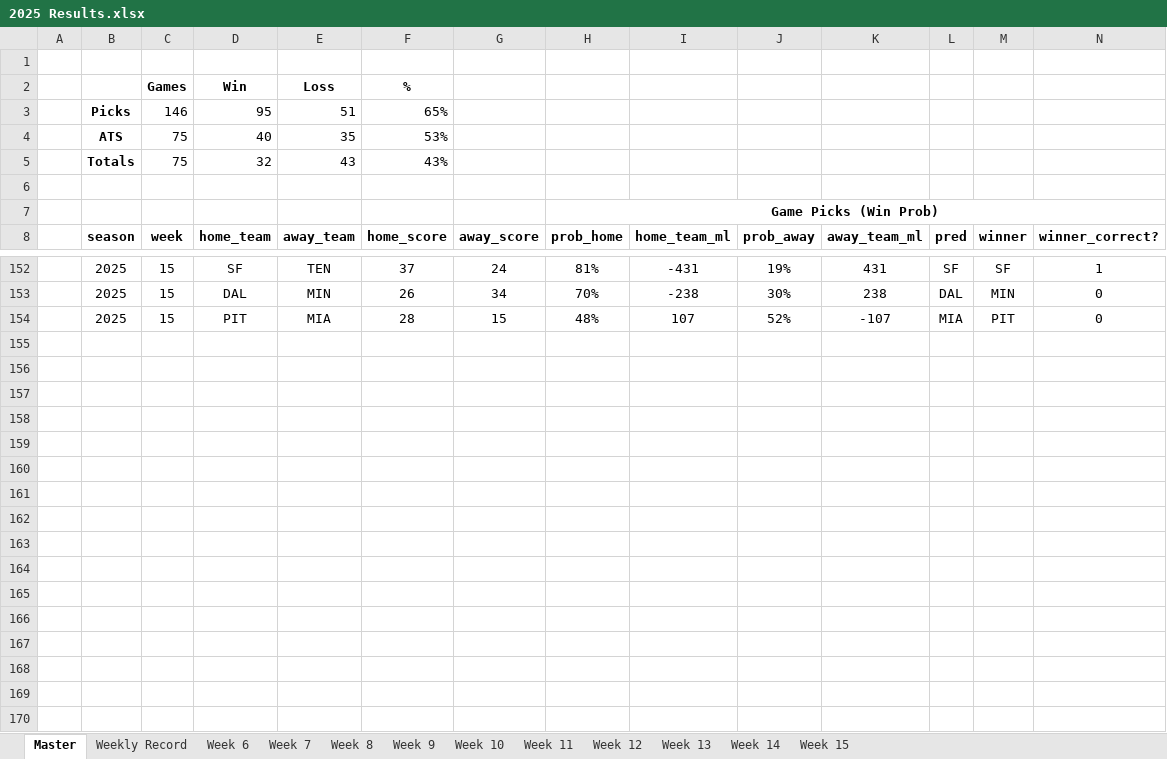
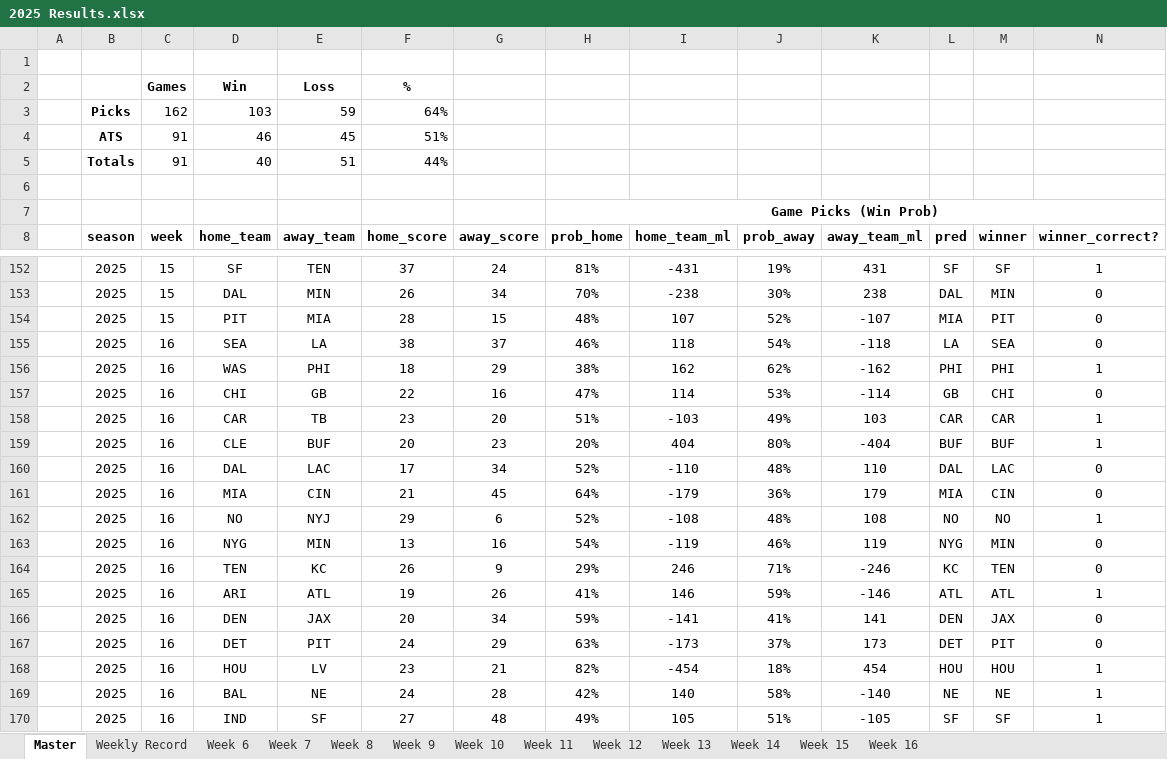
Before and after one commit to jmiller240/nfl-analytics, an Excel workbook: model results/2025 Results.xlsx, sheet Master, drawn as a sheet; only a part is shown, gaps mark what is left out; values as stored, in another font and other column widths than the file's, no borders; conditional formats not drawn; removed rows and columns are numbered as before the commit, all else as after; rows hold the shown columns only; the diff names each change by its address in the sheet, - before the commit and + after, or states it on an @@ line.

```diff
--- a/model results/2025 Results.xlsx (sheet Master)
+++ b/model results/2025 Results.xlsx (sheet Master)
+sheet tab: Week 16
-row 3:  | Picks | 146 | 95 | 51 | 65%
-row 4:  | ATS | 75 | 40 | 35 | 53%
-row 5:  | Totals | 75 | 32 | 43 | 43%
+row 3:  | Picks | 162 | 103 | 59 | 64%
+row 4:  | ATS | 91 | 46 | 45 | 51%
+row 5:  | Totals | 91 | 40 | 51 | 44%
+row 155:  | 2025 | 16 | SEA | LA | 38 | 37 | 46% | 118 | 54% | -118 | LA | SEA | 0
+row 156:  | 2025 | 16 | WAS | PHI | 18 | 29 | 38% | 162 | 62% | -162 | PHI | PHI | 1
+row 157:  | 2025 | 16 | CHI | GB | 22 | 16 | 47% | 114 | 53% | -114 | GB | CHI | 0
+row 158:  | 2025 | 16 | CAR | TB | 23 | 20 | 51% | -103 | 49% | 103 | CAR | CAR | 1
+row 159:  | 2025 | 16 | CLE | BUF | 20 | 23 | 20% | 404 | 80% | -404 | BUF | BUF | 1
+row 160:  | 2025 | 16 | DAL | LAC | 17 | 34 | 52% | -110 | 48% | 110 | DAL | LAC | 0
+row 161:  | 2025 | 16 | MIA | CIN | 21 | 45 | 64% | -179 | 36% | 179 | MIA | CIN | 0
+row 162:  | 2025 | 16 | NO | NYJ | 29 | 6 | 52% | -108 | 48% | 108 | NO | NO | 1
+row 163:  | 2025 | 16 | NYG | MIN | 13 | 16 | 54% | -119 | 46% | 119 | NYG | MIN | 0
+row 164:  | 2025 | 16 | TEN | KC | 26 | 9 | 29% | 246 | 71% | -246 | KC | TEN | 0
+row 165:  | 2025 | 16 | ARI | ATL | 19 | 26 | 41% | 146 | 59% | -146 | ATL | ATL | 1
+row 166:  | 2025 | 16 | DEN | JAX | 20 | 34 | 59% | -141 | 41% | 141 | DEN | JAX | 0
+row 167:  | 2025 | 16 | DET | PIT | 24 | 29 | 63% | -173 | 37% | 173 | DET | PIT | 0
+row 168:  | 2025 | 16 | HOU | LV | 23 | 21 | 82% | -454 | 18% | 454 | HOU | HOU | 1
+row 169:  | 2025 | 16 | BAL | NE | 24 | 28 | 42% | 140 | 58% | -140 | NE | NE | 1
+row 170:  | 2025 | 16 | IND | SF | 27 | 48 | 49% | 105 | 51% | -105 | SF | SF | 1
```
Also changed, not shown: sheet Week 11, sheet Week 14, sheet Week 12, sheet Weekly Record, 16 other files.
